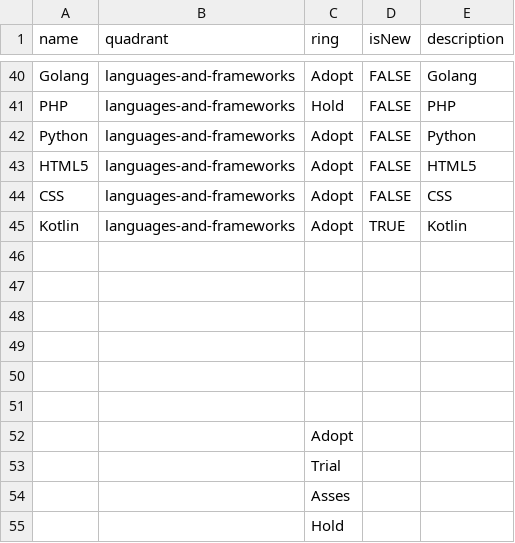
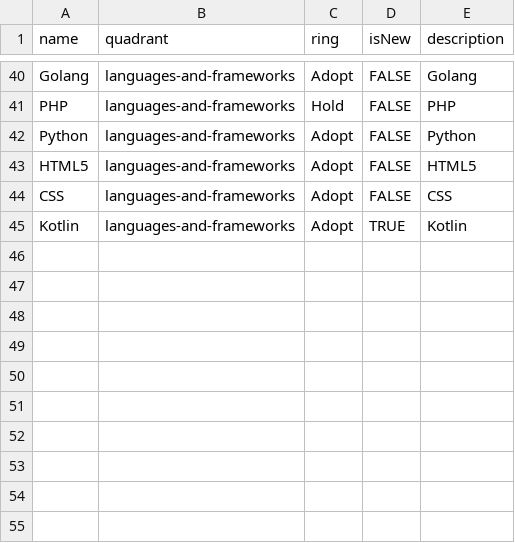
Before and after one commit to aleskov-melco/dx-tech-radar, a CSV file: Melco DX Technology Radar.csv, drawn as a sheet; only a part is shown, gaps mark what is left out.

Commit message:
Removed list of rings from the file

```diff
--- a/Melco DX Technology Radar.csv
+++ b/Melco DX Technology Radar.csv
@@ -45,11 +45 @@ CSS,languages-and-frameworks,Adopt,FALSE,CSS
 Kotlin,languages-and-frameworks,Adopt,TRUE,Kotlin
-,,,,
-,,,,
-,,,,
-,,,,
-,,,,
-,,,,
-,,Adopt,,
-,,Trial,,
-,,Asses,,
-,,Hold,,
```
